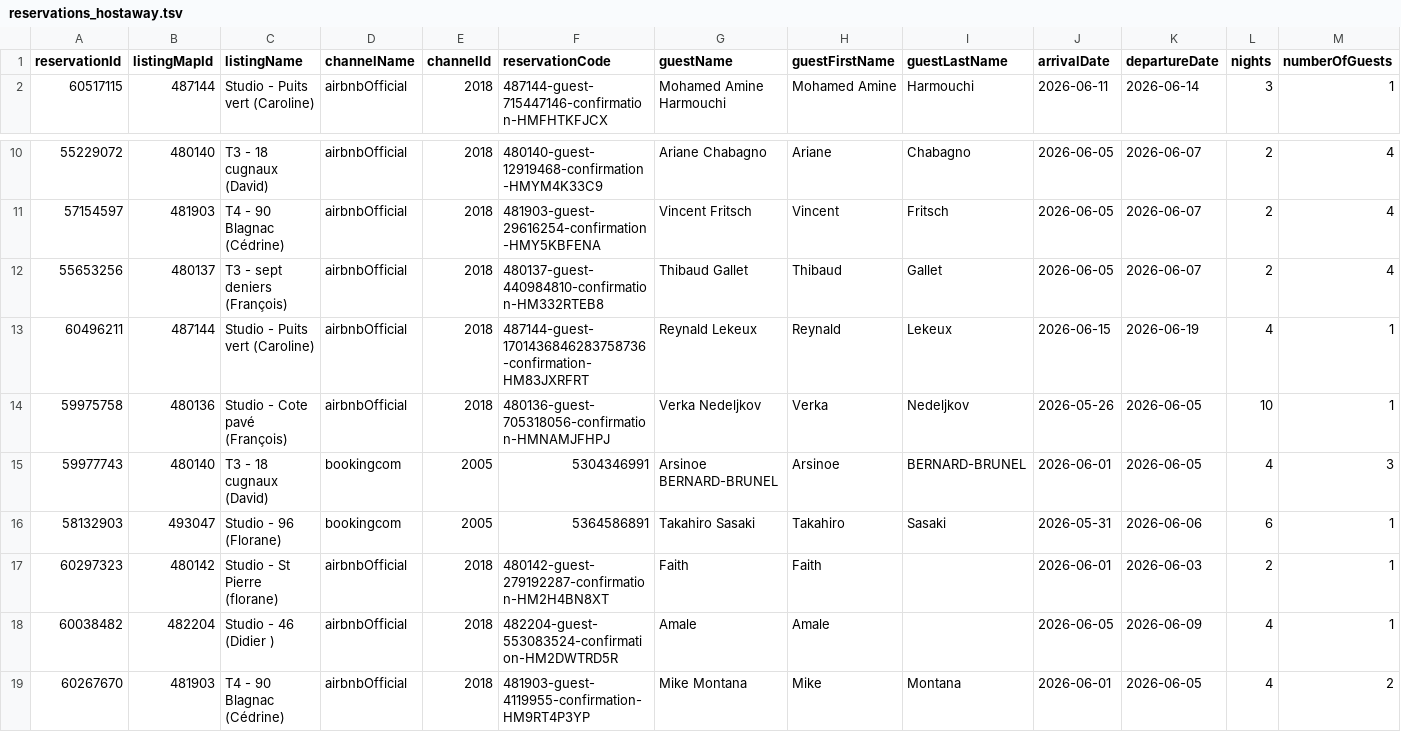
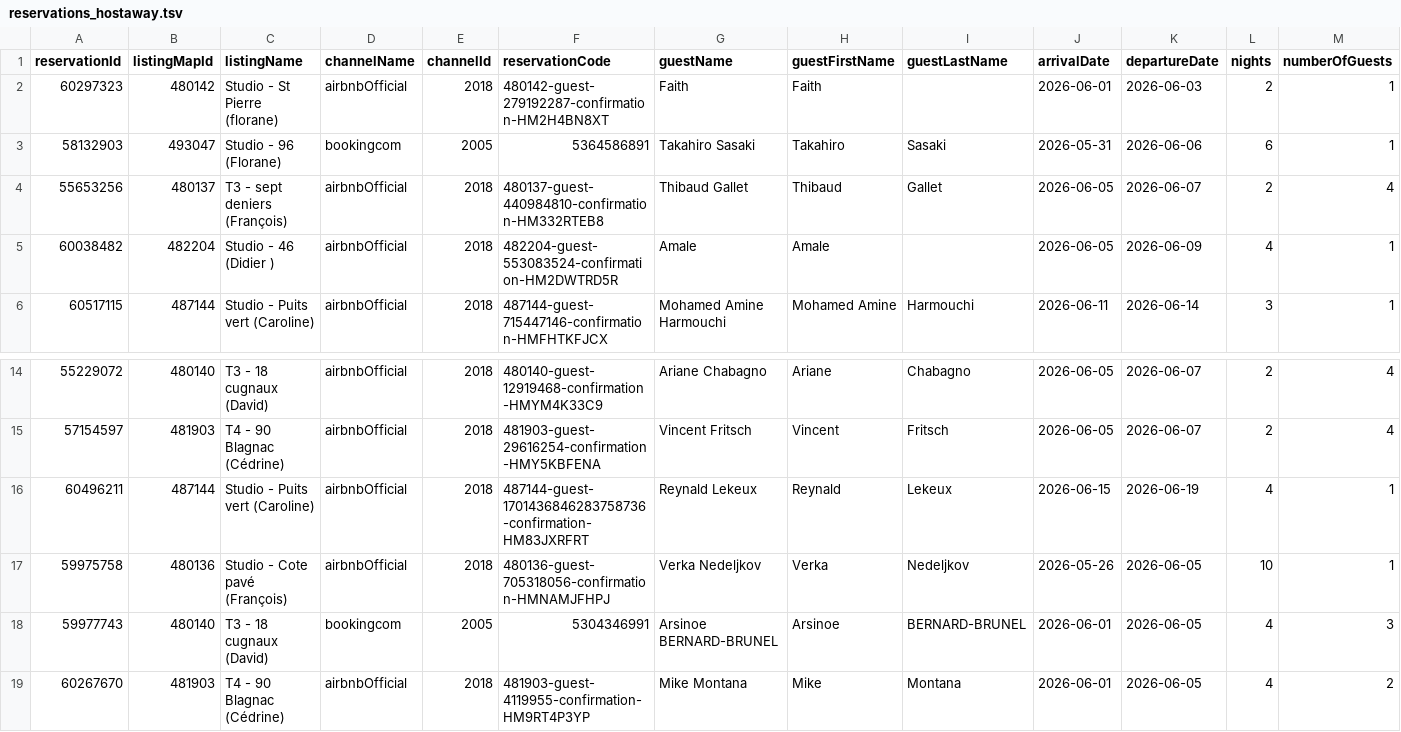
Before and after one commit to eschmitt27/hostaway-reporting, a TSV file: reservations_hostaway.tsv, drawn as a sheet; only a part is shown, gaps mark what is left out; removed rows and columns are numbered as before the commit, all else as after; rows hold the shown columns only; the diff names each change by its address in the sheet, - before the commit and + after, or states it on an @@ line.

```diff
--- a/reservations_hostaway.tsv
+++ b/reservations_hostaway.tsv
+row 2: 60297323 | 480142 | Studio - St Pierre (florane) | airbnbOfficial | 2018 | 480142-guest-279192287-confirmation-HM2H4BN8XT | Faith | Faith |  | 2026-06-01 | 2026-06-03 | 2 | 1
+row 3: 58132903 | 493047 | Studio - 96 (Florane) | bookingcom | 2005 | 5364586891 | Takahiro Sasaki | Takahiro | Sasaki | 2026-05-31 | 2026-06-06 | 6 | 1
+row 4: 55653256 | 480137 | T3 - sept deniers (François) | airbnbOfficial | 2018 | 480137-guest-440984810-confirmation-HM332RTEB8 | Thibaud Gallet | Thibaud | Gallet | 2026-06-05 | 2026-06-07 | 2 | 4
+row 5: 60038482 | 482204 | Studio - 46 (Didier ) | airbnbOfficial | 2018 | 482204-guest-553083524-confirmation-HM2DWTRD5R | Amale | Amale |  | 2026-06-05 | 2026-06-09 | 4 | 1
-row 12: 55653256 | 480137 | T3 - sept deniers (François) | airbnbOfficial | 2018 | 480137-guest-440984810-confirmation-HM332RTEB8 | Thibaud Gallet | Thibaud | Gallet | 2026-06-05 | 2026-06-07 | 2 | 4
-row 16: 58132903 | 493047 | Studio - 96 (Florane) | bookingcom | 2005 | 5364586891 | Takahiro Sasaki | Takahiro | Sasaki | 2026-05-31 | 2026-06-06 | 6 | 1
-row 17: 60297323 | 480142 | Studio - St Pierre (florane) | airbnbOfficial | 2018 | 480142-guest-279192287-confirmation-HM2H4BN8XT | Faith | Faith |  | 2026-06-01 | 2026-06-03 | 2 | 1
-row 18: 60038482 | 482204 | Studio - 46 (Didier ) | airbnbOfficial | 2018 | 482204-guest-553083524-confirmation-HM2DWTRD5R | Amale | Amale |  | 2026-06-05 | 2026-06-09 | 4 | 1
```
Also changed, not shown: hostaway_reporting_final.tsv, 1 other file.
